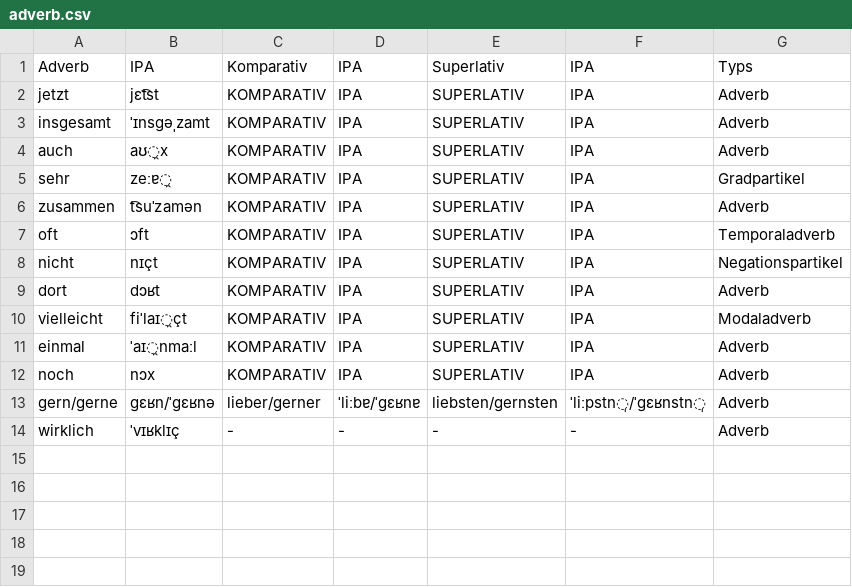
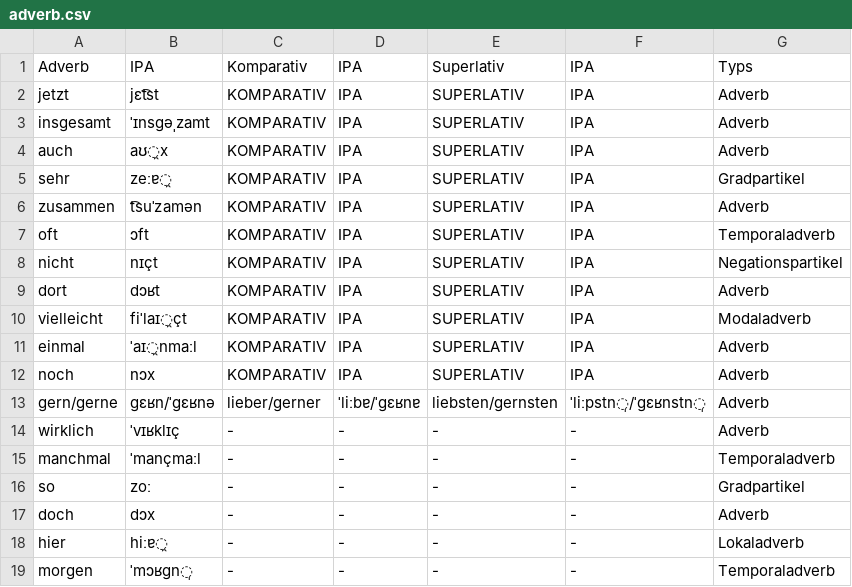
Before and after one commit to giabao141104/Deutsch, a CSV file: csv/adverb.csv, drawn as a sheet.

```diff
--- a/csv/adverb.csv
+++ b/csv/adverb.csv
@@ -14 +14,6 @@ gern/gerne,ɡɛʁn/ˈɡɛʁnə,lieber/gerner,ˈliːbɐ/ˈɡɛʁnɐ,liebsten/gern
 wirklich,ˈvɪʁklɪç,-,-,-,-,Adverb
+manchmal,ˈmançmaːl,-,-,-,-,Temporaladverb
+so,zoː,-,-,-,-,Gradpartikel
+doch,dɔx,-,-,-,-,Adverb
+hier,hiːɐ̯,-,-,-,-,Lokaladverb
+morgen,ˈmɔʁɡn̩,-,-,-,-,Temporaladverb
```
Also changed, not shown: csv/adjektiv.csv, csv/substantiv.csv, 16 other files.
